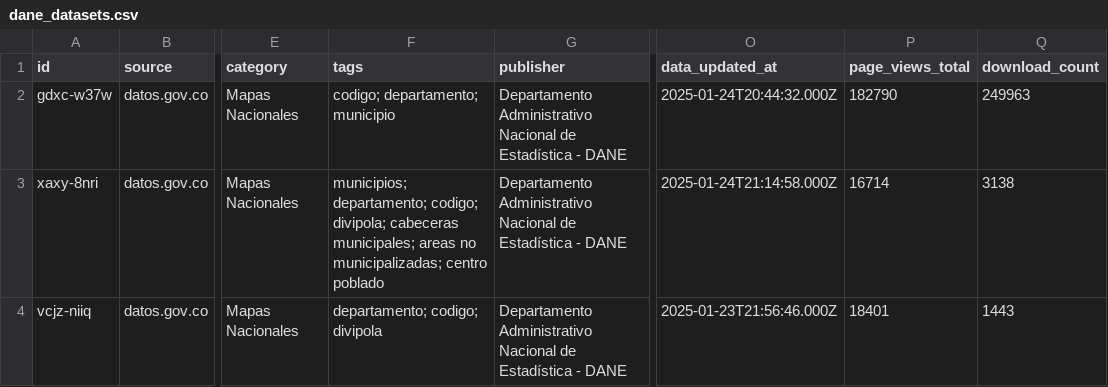
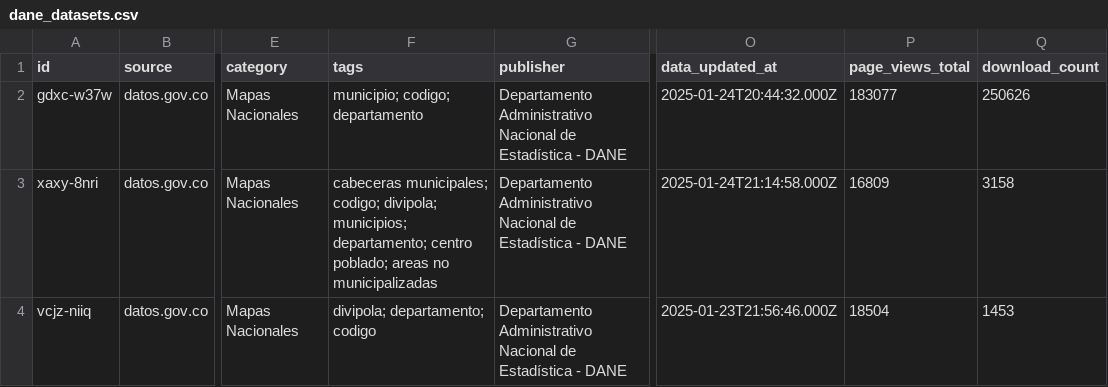
Before and after one commit to MunirJalil/dane-data-catalog, a CSV file: catalog/dane_datasets.csv, drawn as a sheet; only a part is shown, gaps mark what is left out; the diff names each change by its address in the sheet, - before the commit and + after, or states it on an @@ line.

```diff
--- a/catalog/dane_datasets.csv
+++ b/catalog/dane_datasets.csv
-F2 (tags): codigo; departamento; municipio
+F2 (tags): municipio; codigo; departamento
-P2 (page_views_total): 182790
+P2 (page_views_total): 183077
-Q2 (download_count): 249963
+Q2 (download_count): 250626
-F3 (tags): municipios; departamento; codigo; divipola; cabeceras municipales; areas no municipalizadas; centro poblado
+F3 (tags): cabeceras municipales; codigo; divipola; municipios; departamento; centro poblado; areas no municipalizadas
-P3 (page_views_total): 16714
+P3 (page_views_total): 16809
-Q3 (download_count): 3138
+Q3 (download_count): 3158
-F4 (tags): departamento; codigo; divipola
+F4 (tags): divipola; departamento; codigo
-P4 (page_views_total): 18401
+P4 (page_views_total): 18504
-Q4 (download_count): 1443
+Q4 (download_count): 1453
```
Also changed, not shown: catalog/dane_microdata.csv, 3 other files.
